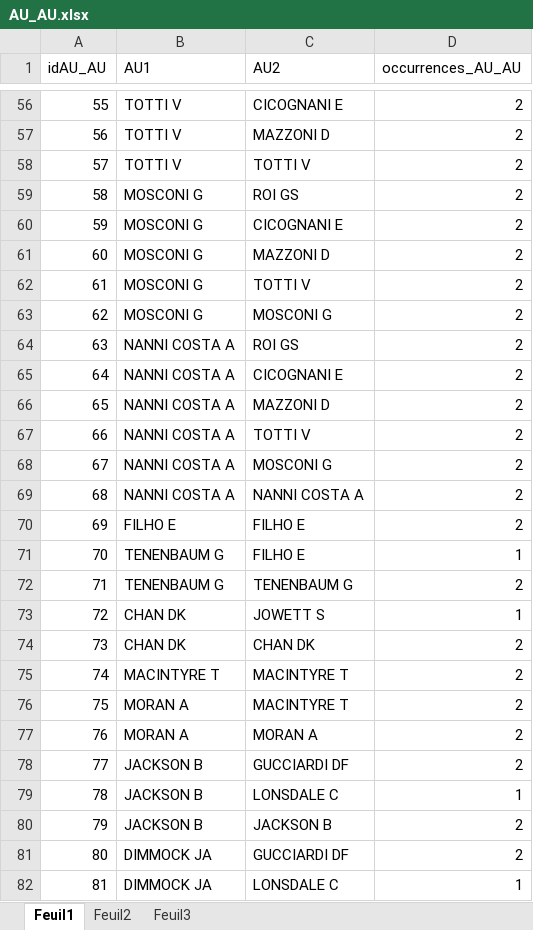
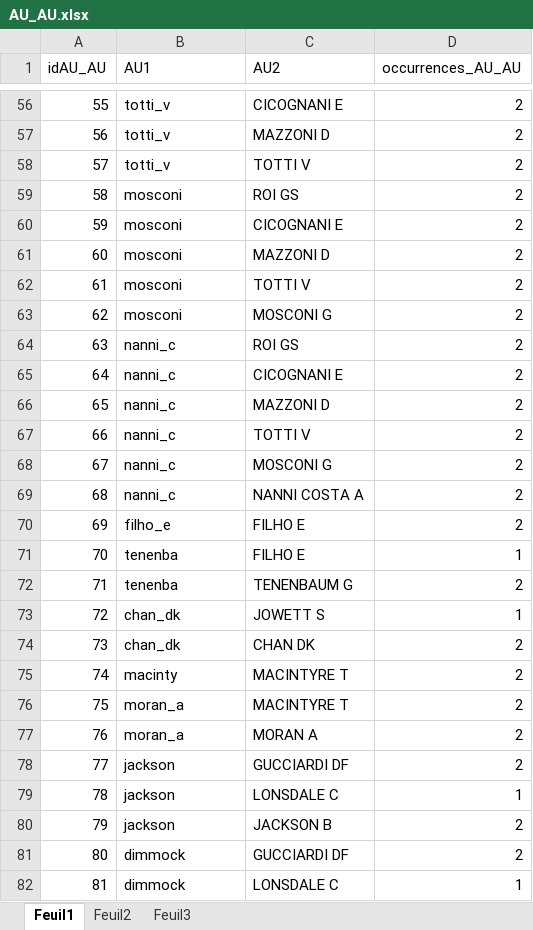
Before and after one commit to CassieChausse/BE-M1, an Excel workbook: Base de données/AU_AU.xlsx, sheet Feuil1, drawn as a sheet; only a part is shown, gaps mark what is left out; values as stored, in another font and other column widths than the file's, no borders; the diff covers the shown part only; the diff names each change by its address in the sheet, - before the commit and + after, or states it on an @@ line.

```diff
--- a/Base de données/AU_AU.xlsx (sheet Feuil1)
+++ b/Base de données/AU_AU.xlsx (sheet Feuil1)
-B56:B58 (AU1): TOTTI V
+B56:B58 (AU1): totti_v
-B59:B63 (AU1): MOSCONI G
+B59:B63 (AU1): mosconi
-B64:B69 (AU1): NANNI COSTA A
+B64:B69 (AU1): nanni_c
-B70 (AU1): FILHO E
+B70 (AU1): filho_e
-B71:B72 (AU1): TENENBAUM G
+B71:B72 (AU1): tenenba
-B73:B74 (AU1): CHAN DK
+B73:B74 (AU1): chan_dk
-B75 (AU1): MACINTYRE T
+B75 (AU1): macinty
-B76:B77 (AU1): MORAN A
+B76:B77 (AU1): moran_a
-B78:B80 (AU1): JACKSON B
+B78:B80 (AU1): jackson
-B81:B82 (AU1): DIMMOCK JA
+B81:B82 (AU1): dimmock
```
Also changed, not shown: 229 edited cells elsewhere in this sheet, Base de données/données/AU-AU/AU_AU.xlsm, Base de données/données/AU-AU/AU_AU.xlsx, 14 other files.
